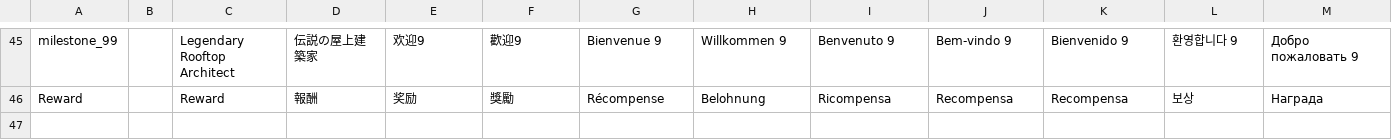
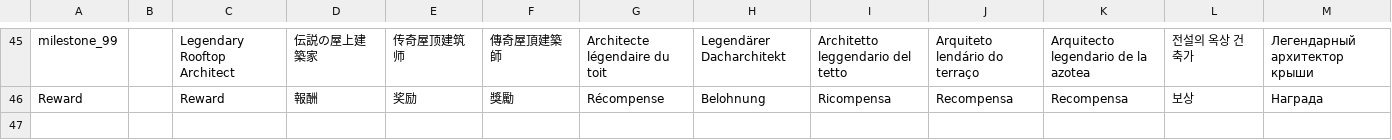
Before and after one commit to rivinext/YUMEROOF, a CSV file: Data/YUME_ROOF - Localization_Text.csv, drawn as a sheet; only a part is shown, gaps mark what is left out; the diff covers the shown part only; the diff names each change by its address in the sheet, - before the commit and + after, or states it on an @@ line.

```diff
--- a/Data/YUME_ROOF - Localization_Text.csv
+++ b/Data/YUME_ROOF - Localization_Text.csv
-E45: 欢迎9
+E45: 传奇屋顶建筑师
-F45: 歡迎9
+F45: 傳奇屋頂建築師
-G45: Bienvenue 9
+G45: Architecte légendaire du toit
-H45: Willkommen 9
+H45: Legendärer Dacharchitekt
-I45: Benvenuto 9
+I45: Architetto leggendario del tetto
-J45: Bem-vindo 9
+J45: Arquiteto lendário do terraço
-K45: Bienvenido 9
+K45: Arquitecto legendario de la azotea
-L45: 환영합니다 9
+L45: 전설의 옥상 건축가
-M45: Добро пожаловать 9
+M45: Легендарный архитектор крыши
```
Also changed, not shown: 81 edited cells elsewhere in this file.
